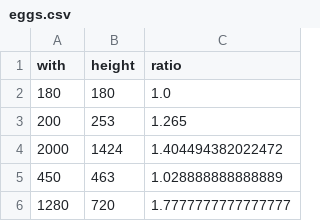
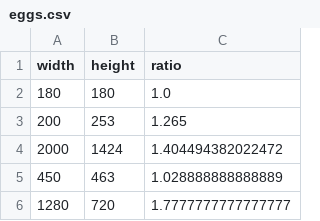
Before and after one commit to forqzy/DP_Kids_CourseCat, a CSV file: Class11/eggs.csv, drawn as a sheet; only a part is shown.

```diff
--- a/Class11/eggs.csv
+++ b/Class11/eggs.csv
@@ -1,2 +1,2 @@
-with,height,ratio
+width,height,ratio
 180,180,1.0
```
Also changed, not shown: 4 other files.
